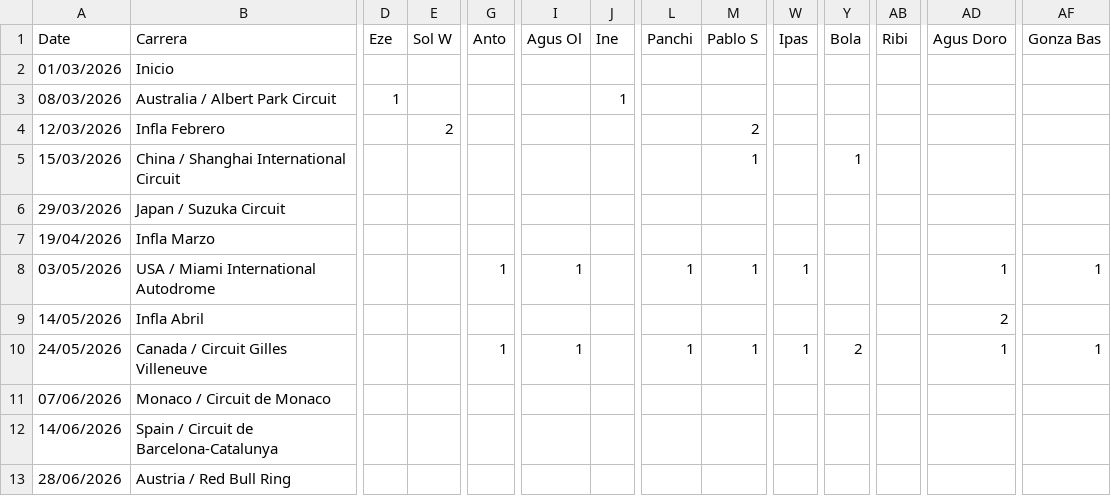
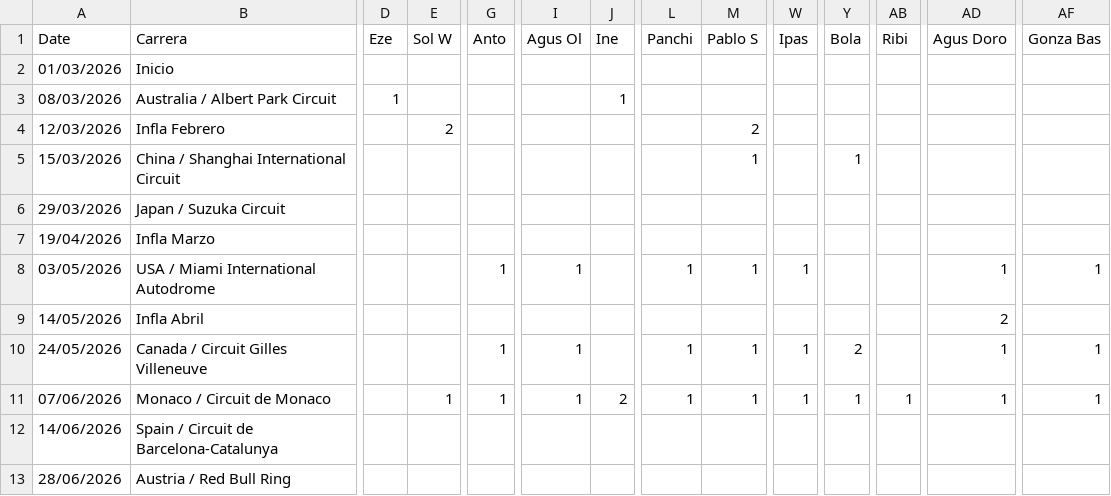
Before and after one commit to santyago-pixel/f1puntajes, a CSV file: data/scores.csv, drawn as a sheet; only a part is shown, gaps mark what is left out; the diff names each change by its address in the sheet, - before the commit and + after, or states it on an @@ line.

Commit message:
Add race results for Monaco on 07/06/2026
Updated the Monaco entry to include race results.

```diff
--- a/data/scores.csv
+++ b/data/scores.csv
-E11 (Sol W): (empty)
+E11 (Sol W): 1
-G11 (Anto): (empty)
+G11 (Anto): 1
-I11 (Agus Ol): (empty)
+I11 (Agus Ol): 1
-J11 (Ine): (empty)
+J11 (Ine): 2
-L11 (Panchi): (empty)
+L11 (Panchi): 1
-M11 (Pablo S): (empty)
+M11 (Pablo S): 1
-W11 (Ipas): (empty)
+W11 (Ipas): 1
-Y11 (Bola): (empty)
+Y11 (Bola): 1
-AB11 (Ribi): (empty)
+AB11 (Ribi): 1
-AD11 (Agus Doro): (empty)
+AD11 (Agus Doro): 1
-AF11 (Gonza Bas): (empty)
+AF11 (Gonza Bas): 1
```
